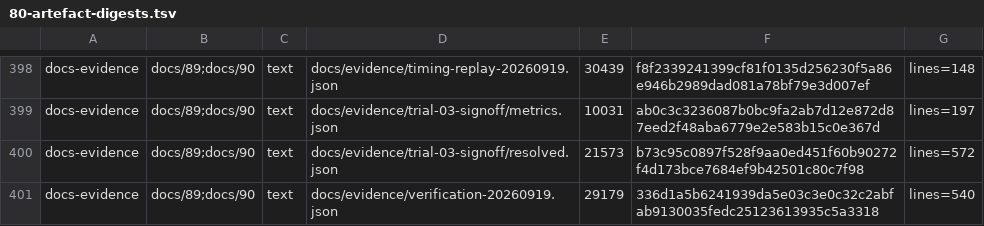
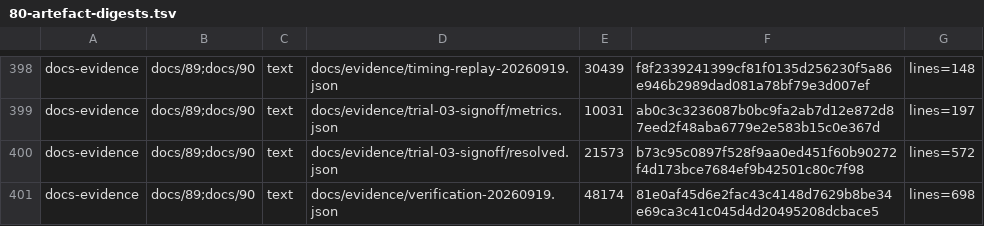
Before and after one commit to Melihakbulut221/nssoc, a TSV file: docs/80-artefact-digests.tsv, drawn as a sheet; only a part is shown, gaps mark what is left out.

```diff
--- a/docs/80-artefact-digests.tsv
+++ b/docs/80-artefact-digests.tsv
@@ -400,2 +400,2 @@ docs-evidence	docs/89;docs/90	text	docs/evidence/trial-03-signoff/metrics.json	1
 docs-evidence	docs/89;docs/90	text	docs/evidence/trial-03-signoff/resolved.json	21573	b73c95c0897f528f9aa0ed451f60b90272f4d173bce7684ef9b42501c80c7f98	lines=572
-docs-evidence	docs/89;docs/90	text	docs/evidence/verification-20260919.json	29179	336d1a5b6241939da5e03c3e0c32c2abfab9130035fedc25123613935c5a3318	lines=540
+docs-evidence	docs/89;docs/90	text	docs/evidence/verification-20260919.json	48174	81e0af45d6e2fac43c4148d7629b8be34e69ca3c41c045d4d20495208dcbace5	lines=698
```
Also changed, not shown: 8 other files.
